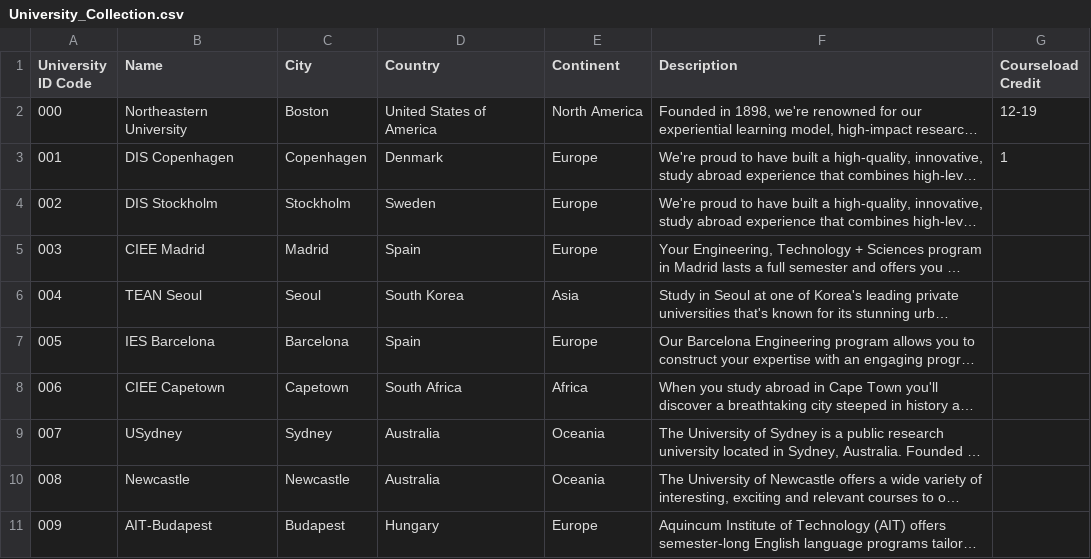
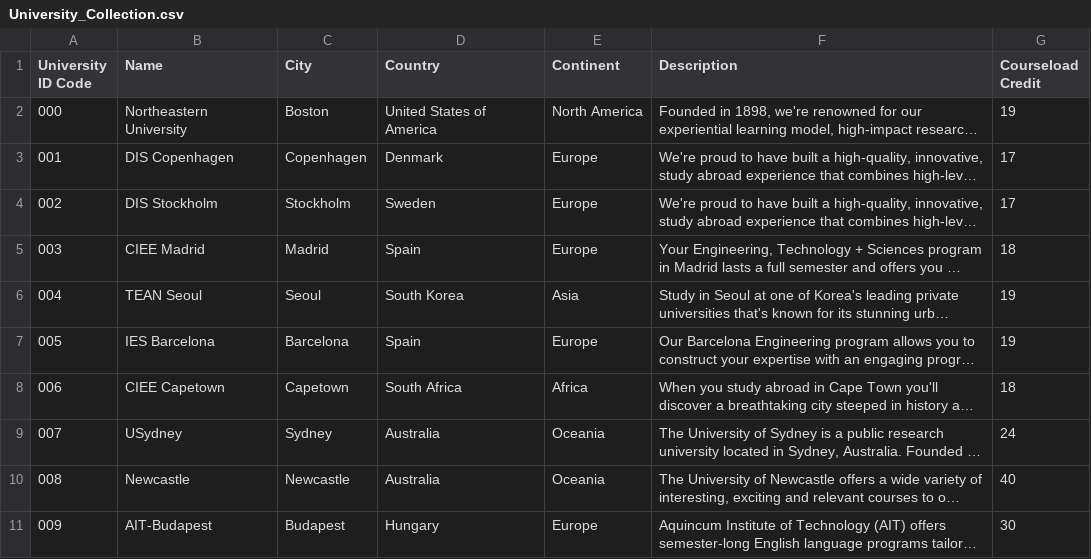
Before and after one commit to abby-stevenson/SAA, a CSV file: backend/database-files/University_Collection.csv, drawn as a sheet; long unchanged cells end in …; the diff names each change by its address in the sheet, - before the commit and + after, or states it on an @@ line.

```diff
--- a/backend/database-files/University_Collection.csv
+++ b/backend/database-files/University_Collection.csv
-G2 (Courseload Credit): 12-19
+G2 (Courseload Credit): 19
-G3 (Courseload Credit): 1
+G3 (Courseload Credit): 17
-G4 (Courseload Credit): (empty)
+G4 (Courseload Credit): 17
-G5 (Courseload Credit): (empty)
+G5 (Courseload Credit): 18
-G6:G7 (Courseload Credit): (empty)
+G6:G7 (Courseload Credit): 19
-G8 (Courseload Credit): (empty)
+G8 (Courseload Credit): 18
-G9 (Courseload Credit): (empty)
+G9 (Courseload Credit): 24
-G10 (Courseload Credit): (empty)
+G10 (Courseload Credit): 40
-G11 (Courseload Credit): (empty)
+G11 (Courseload Credit): 30
```
Also changed, not shown: 2 other files.
